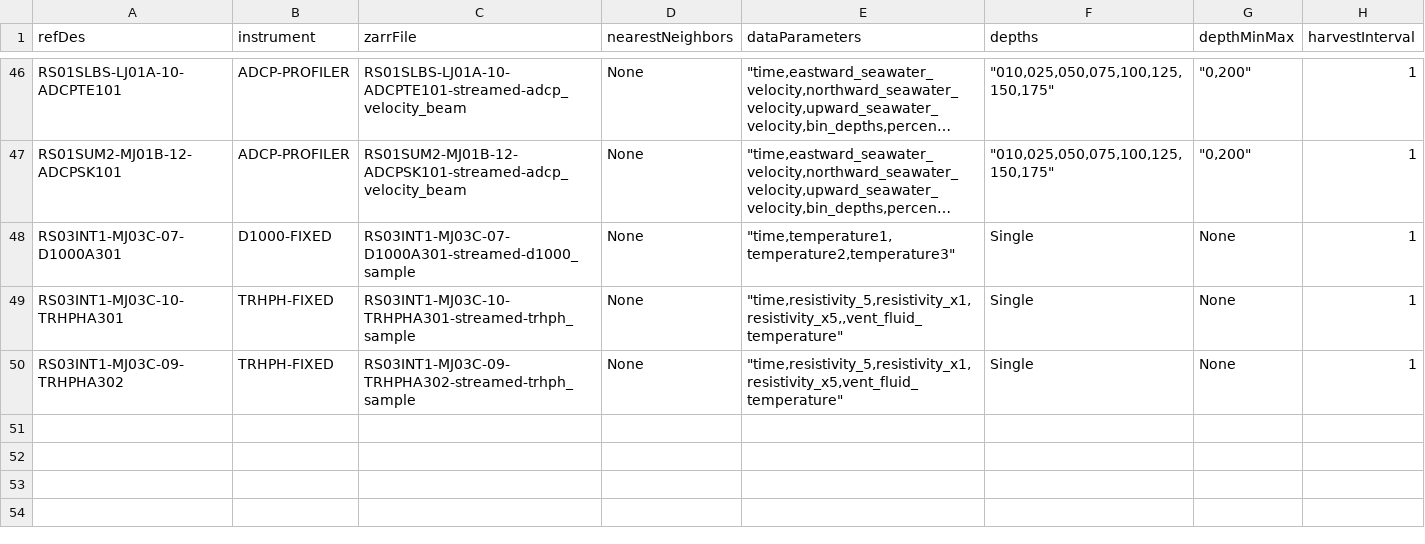
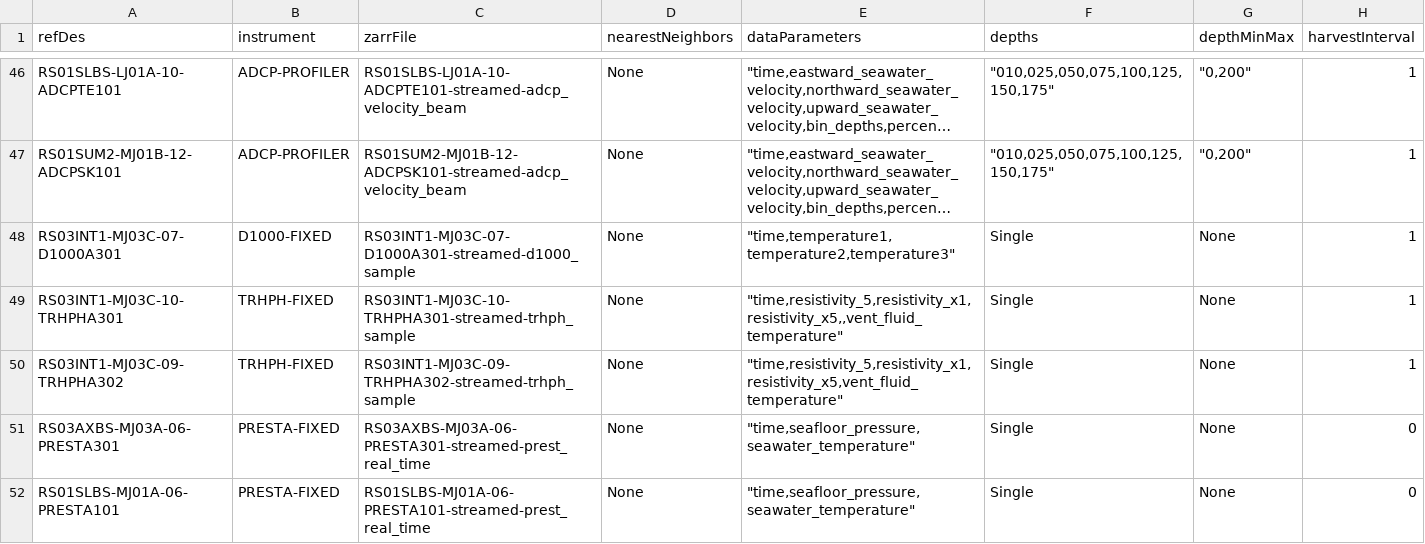
Before and after one commit to OOI-CabledArray/rca-data-tools, a CSV file: rca_data_tools/qaqc/params/sitesDictionary.csv, drawn as a sheet; only a part is shown, gaps mark what is left out; long unchanged cells end in …; the diff names each change by its address in the sheet, - before the commit and + after, or states it on an @@ line.

Commit message:
adding PRESTA301 PRESTA101

```diff
--- a/rca_data_tools/qaqc/params/sitesDictionary.csv
+++ b/rca_data_tools/qaqc/params/sitesDictionary.csv
+row 51: RS03AXBS-MJ03A-06-PRESTA301 | PRESTA-FIXED | RS03AXBS-MJ03A-06-PRESTA301-streamed-prest_real_time | None | "time,seafloor_pressure,seawater_temperature" | Single | None | 0
+row 52: RS01SLBS-MJ01A-06-PRESTA101 | PRESTA-FIXED | RS01SLBS-MJ01A-06-PRESTA101-streamed-prest_real_time | None | "time,seafloor_pressure,seawater_temperature" | Single | None | 0
```
Also changed, not shown: rca_data_tools/qaqc/params/localRanges.csv, rca_data_tools/qaqc/params/plotParameters.csv, 1 other file.
